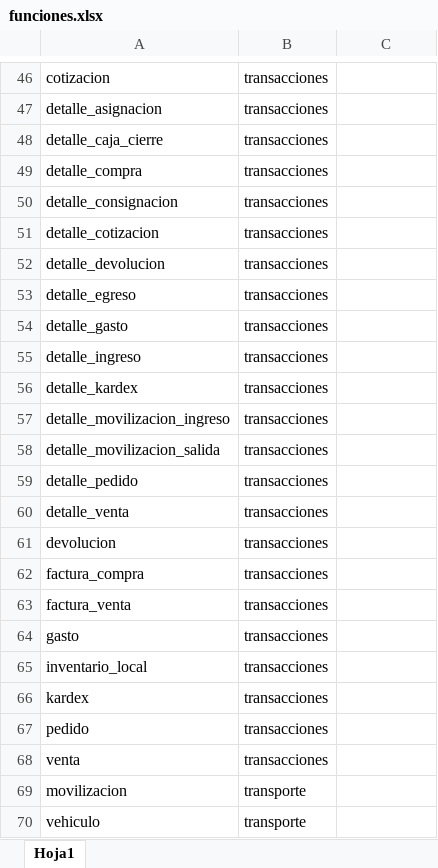
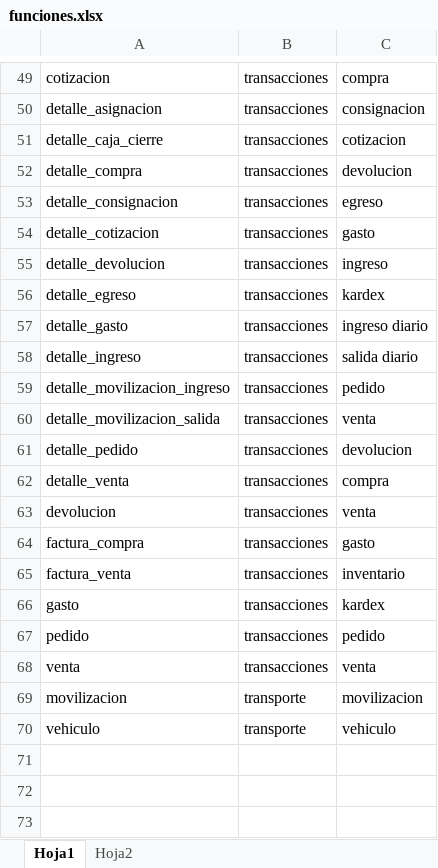
Before and after one commit to kailIII/sistemafacturacion, an Excel workbook: Diagramas/funciones.xlsx, sheet Hoja1, drawn as a sheet; only a part is shown, gaps mark what is left out; values as stored, in another font and other column widths than the file's, no borders; removed rows and columns are numbered as before the commit, all else as after; the diff covers the shown part only; the diff names each change by its address in the sheet, - before the commit and + after, or states it on an @@ line.

```diff
--- a/Diagramas/funciones.xlsx (sheet Hoja1)
+++ b/Diagramas/funciones.xlsx (sheet Hoja1)
+sheet tab: Hoja2
-C49: (empty)
+C49: compra
-C50: (empty)
+C50: consignacion
-C51: (empty)
+C51: cotizacion
-C52: (empty)
+C52: devolucion
-C53: (empty)
+C53: egreso
-C54: (empty)
+C54: gasto
-C55: (empty)
+C55: ingreso
-C56: (empty)
+C56: kardex
-C57: (empty)
+C57: ingreso diario
-C58: (empty)
+C58: salida diario
-row 56: detalle_kardex | transacciones
-C59: (empty)
+C59: pedido
-C60: (empty)
+C60: venta
-C61: (empty)
+C61: devolucion
-C62: (empty)
+C62: compra
-C63: (empty)
+C63: venta
-C64: (empty)
+C64: gasto
-C65: (empty)
+C65: inventario
-C66: (empty)
+C66: kardex
-row 65: inventario_local | transacciones
-row 66: kardex | transacciones
-C67: (empty)
+C67: pedido
-C68: (empty)
+C68: venta
-C69: (empty)
+C69: movilizacion
-C70: (empty)
+C70: vehiculo
```
Also changed, not shown: 7 added rows, 4 removed rows and 21 edited cells elsewhere in this sheet.
